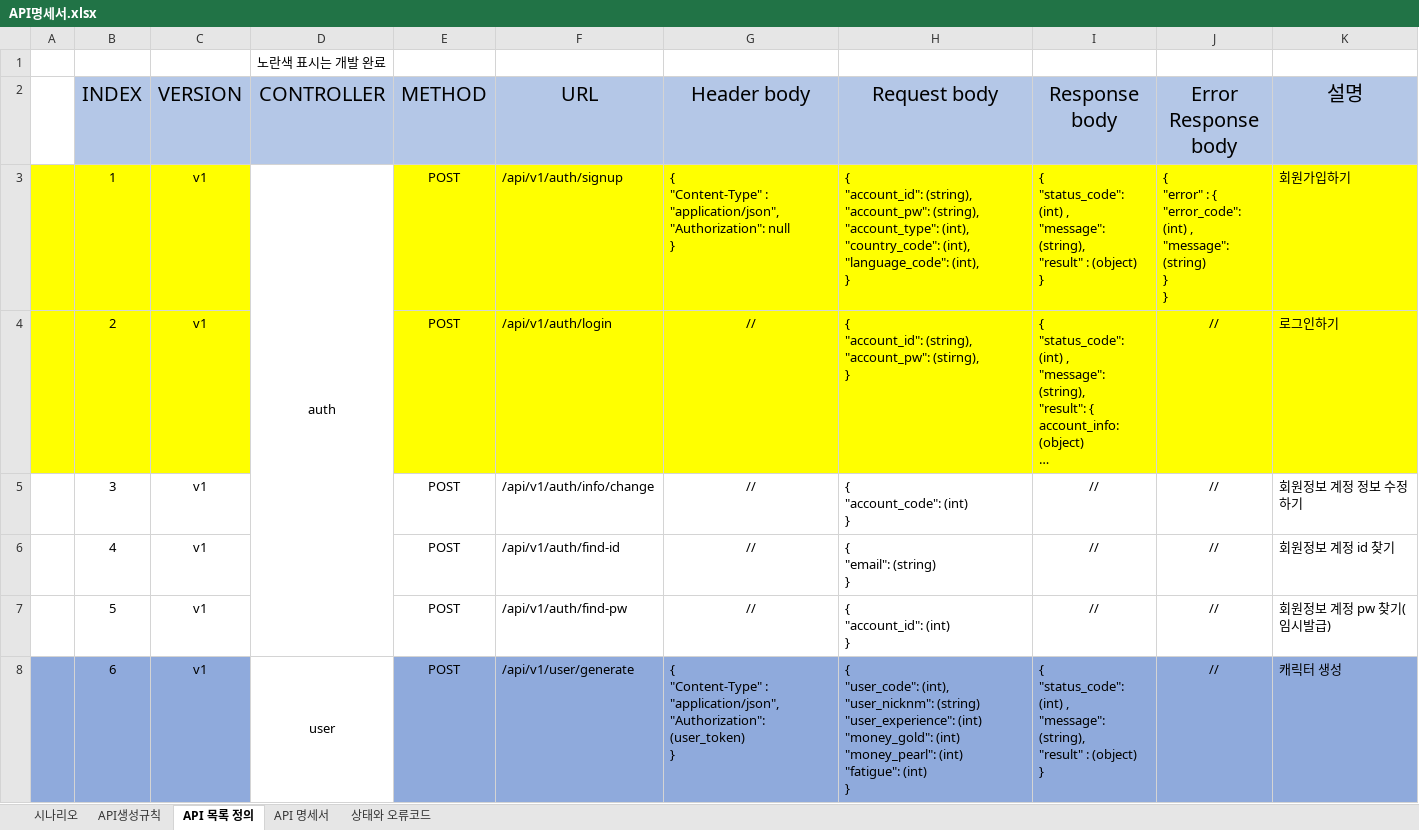
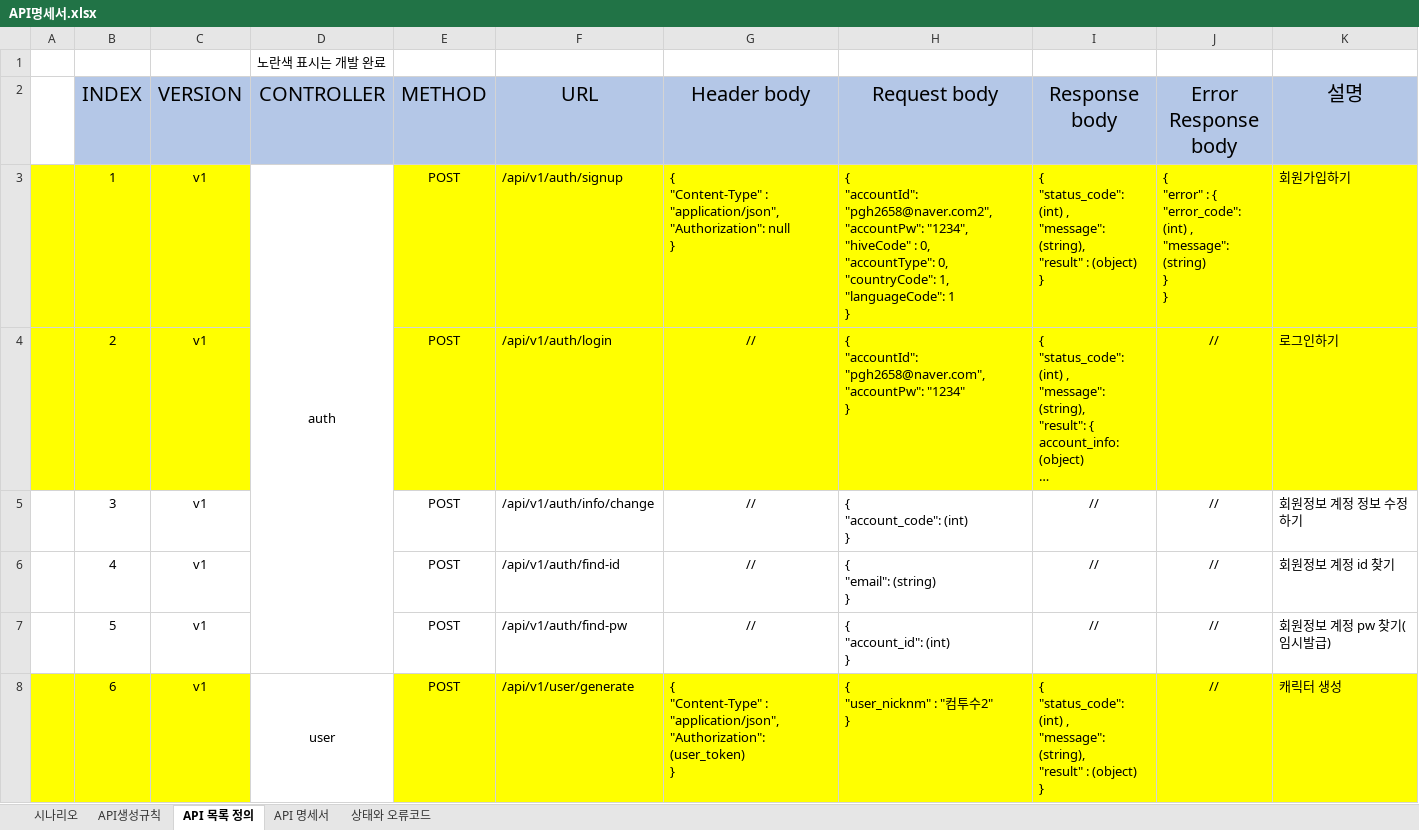
Before and after one commit to pgh97/game-project, an Excel workbook: docs/APIDocs/API명세서.xlsx, sheet API 목록 정의, drawn as a sheet; only a part is shown; long unchanged cells end in …; values as stored, in another font and other column widths than the file's, no borders; ↵ is a line break in a cell; the diff covers the shown part only; the diff names each change by its address in the sheet, - before the commit and + after, or states it on an @@ line.

```diff
--- a/docs/APIDocs/API명세서.xlsx (sheet API 목록 정의)
+++ b/docs/APIDocs/API명세서.xlsx (sheet API 목록 정의)
-H3 (Request body): { ↵ "account_id": (string), ↵ "account_pw": (string), ↵ "account_type": (int), ↵ "country_code": (int), ↵ "language_code": (int), ↵ }
+H3 (Request body): { ↵ "accountId": "pgh2658@naver.com2", ↵ "accountPw": "1234", ↵ "hiveCode" : 0, ↵ "accountType": 0, ↵ "countryCode": 1, ↵ "languageCode": 1 ↵ }
-H4 (Request body): { ↵ "account_id": (string), ↵ "account_pw": (stirng), ↵ }
+H4 (Request body): { ↵ "accountId": "pgh2658@naver.com", ↵ "accountPw": "1234" ↵ }
-A8:C8 fill: #8FAADC
+A8:C8 fill: #FFFF00
-E8:K8 fill: #8FAADC
+E8:K8 fill: #FFFF00
-H8 (Request body): { ↵ "user_code": (int), ↵ "user_nicknm": (string) ↵ "user_experience": (int) ↵ "money_gold": (int) ↵ "money_pearl": (int) ↵ "fatigue": (int) ↵ }
+H8 (Request body): { ↵ "user_nicknm" : "컴투수2" ↵ }
```
Also changed, not shown: 4 edited cells and cell formats elsewhere in this sheet, docs/DataDocs/기획과 인게임 데이터 테이블 정의.xlsx, 18 other files.
